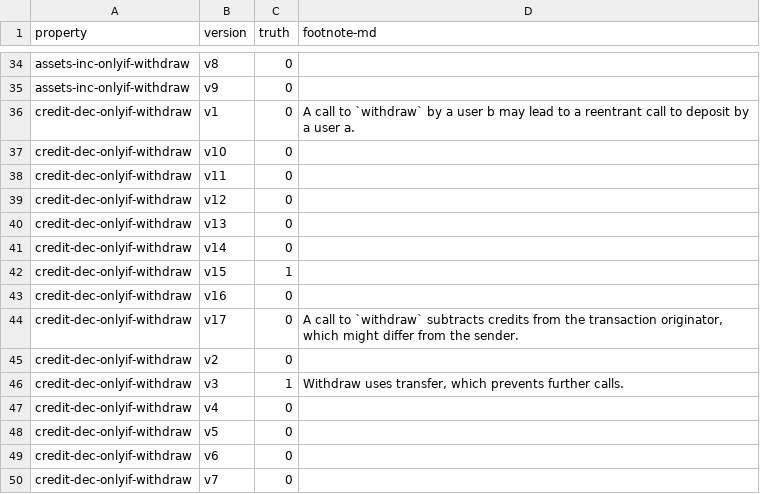
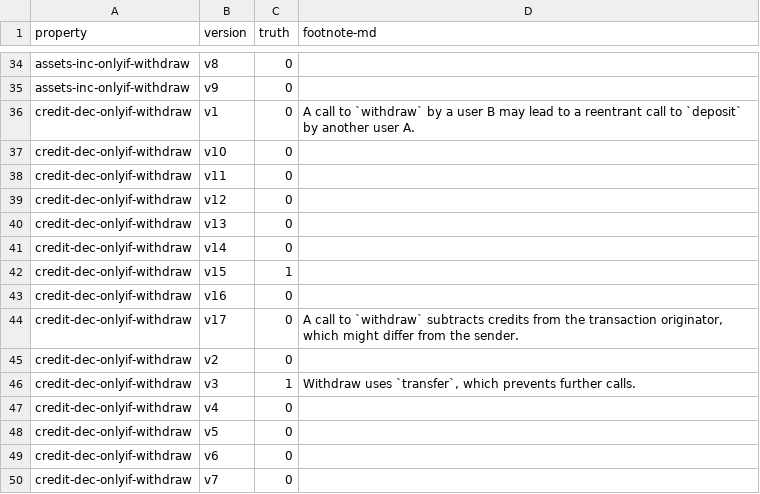
Before and after one commit to fiaravia/contracts-verification-benchmark, a CSV file: contracts/bank/ground-truth.csv, drawn as a sheet; only a part is shown, gaps mark what is left out.

```diff
--- a/contracts/bank/ground-truth.csv
+++ b/contracts/bank/ground-truth.csv
@@ -35,3 +35,3 @@ assets-inc-onlyif-withdraw,v8,0,
 assets-inc-onlyif-withdraw,v9,0,
-credit-dec-onlyif-withdraw,v1,0,"A call to `withdraw` by a user b may lead to a reentrant call to deposit by a user a."
+credit-dec-onlyif-withdraw,v1,0,"A call to `withdraw` by a user B may lead to a reentrant call to `deposit` by another user A."
 credit-dec-onlyif-withdraw,v10,0,
@@ -45,3 +45,3 @@ credit-dec-onlyif-withdraw,v17,0,"A call to `withdraw` subtracts credits from th
 credit-dec-onlyif-withdraw,v2,0,
-credit-dec-onlyif-withdraw,v3,1,"Withdraw uses transfer, which prevents further calls."
+credit-dec-onlyif-withdraw,v3,1,"Withdraw uses `transfer`, which prevents further calls."
 credit-dec-onlyif-withdraw,v4,0,
```
Also changed, not shown: 2 other files.
